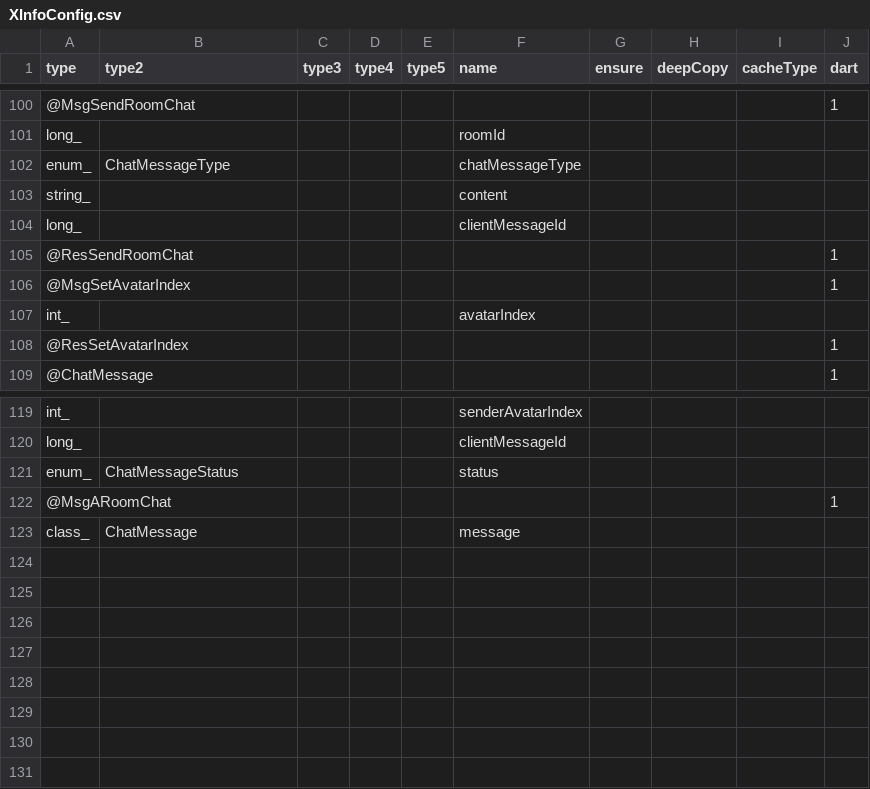
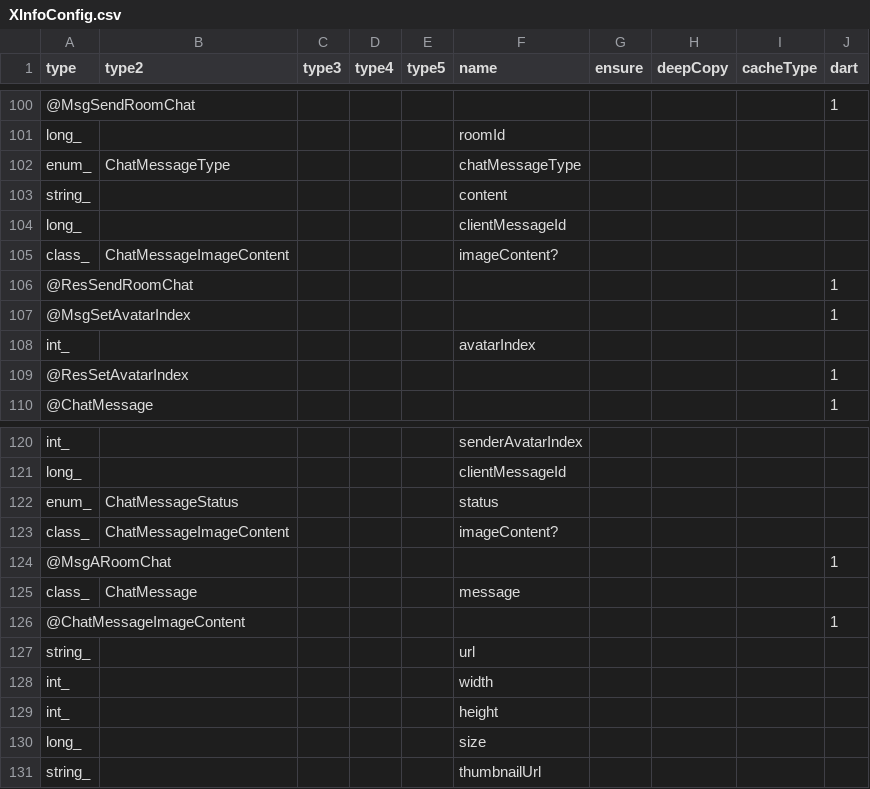
Before and after one commit to qcwgithub/server_f, a CSV file: CodeGen/XInfoConfig.csv, drawn as a sheet; only a part is shown, gaps mark what is left out.

Commit message:
chat message image content

```diff
--- a/CodeGen/XInfoConfig.csv
+++ b/CodeGen/XInfoConfig.csv
@@ -104,2 +104,3 @@ string_,,,,,content,,,,
 long_,,,,,clientMessageId,,,,
+class_,ChatMessageImageContent,,,,imageContent?,,,,
 @ResSendRoomChat,,,,,,,,,1
@@ -121,3 +122,10 @@ long_,,,,,clientMessageId,,,,
 enum_,ChatMessageStatus,,,,status,,,,
+class_,ChatMessageImageContent,,,,imageContent?,,,,
 @MsgARoomChat,,,,,,,,,1
 class_,ChatMessage,,,,message,,,,
+@ChatMessageImageContent,,,,,,,,,1
+string_,,,,,url,,,,
+int_,,,,,width,,,,
+int_,,,,,height,,,,
+long_,,,,,size,,,,
+string_,,,,,thumbnailUrl,,,,
```
Also changed, not shown: CodeGen/EnumConfig.csv, 12 other files.
